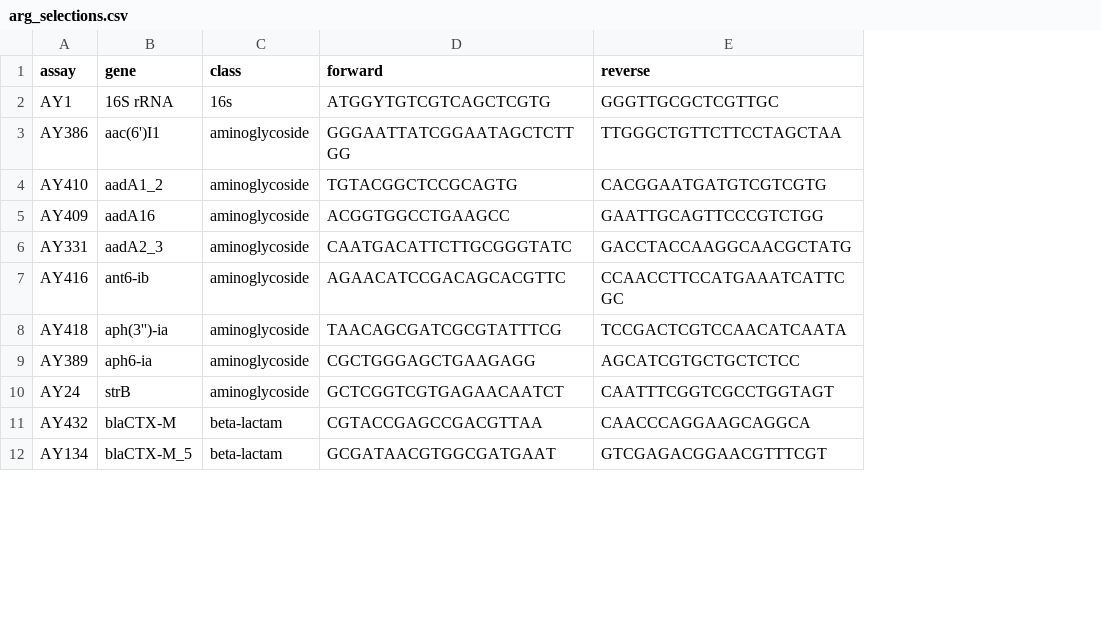
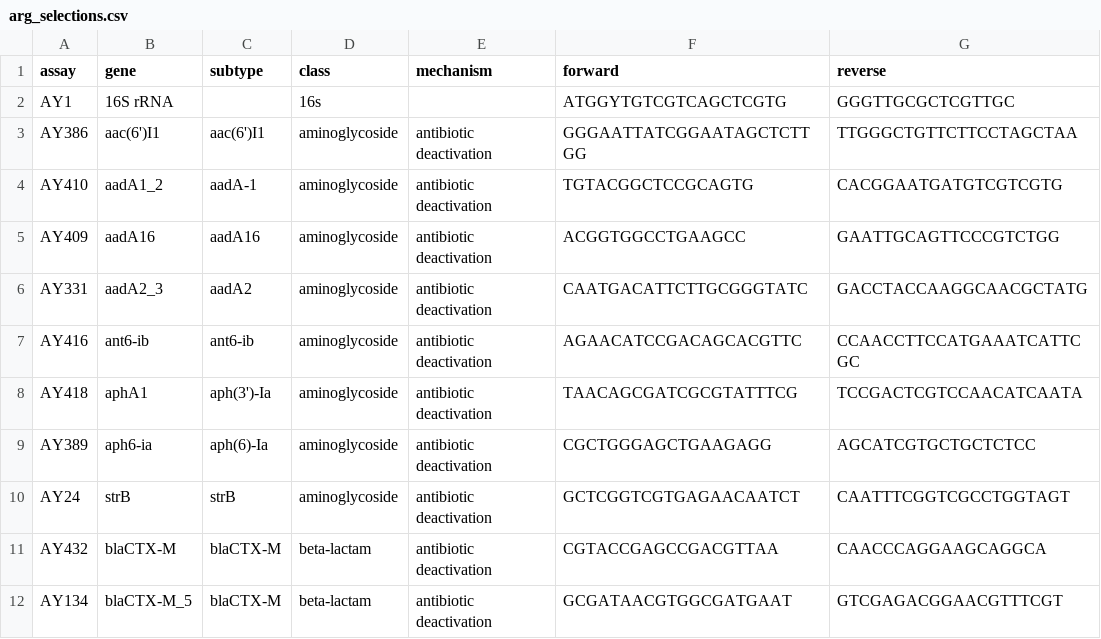
Before and after one commit to charlierose22/phd-chapter5-2024, a CSV file: arg-analysis/data/raw-data/arg_selections.csv, drawn as a sheet; only a part is shown; the diff names each change by its address in the sheet, - before the commit and + after, or states it on an @@ line.

Commit message:
Update arg_selections.csv

```diff
--- a/arg-analysis/data/raw-data/arg_selections.csv
+++ b/arg-analysis/data/raw-data/arg_selections.csv
+column C (subtype), rows 3-12: aac(6')I1 | aadA-1 | aadA16 | aadA2 | ant6-ib | aph(3')-Ia | aph(6)-Ia | strB | blaCTX-M | blaCTX-M
+column E (mechanism), rows 3-12: all antibiotic deactivation
-B8 (gene): aph(3'')-ia
+B8 (gene): aphA1
```
